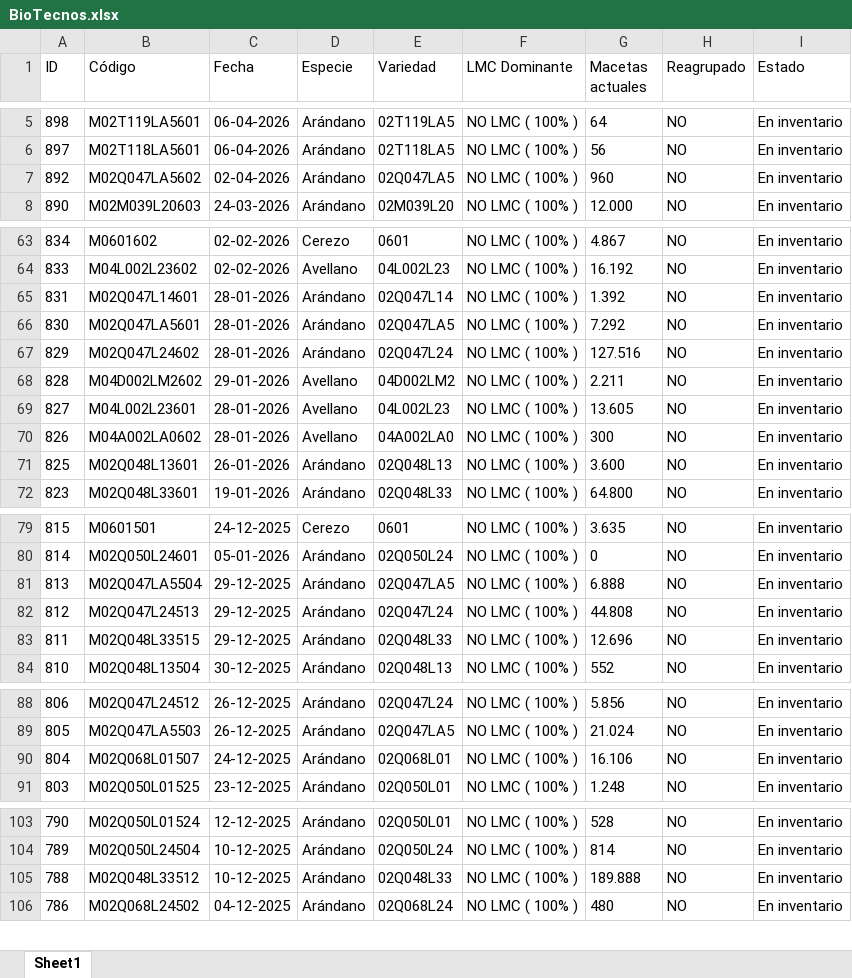
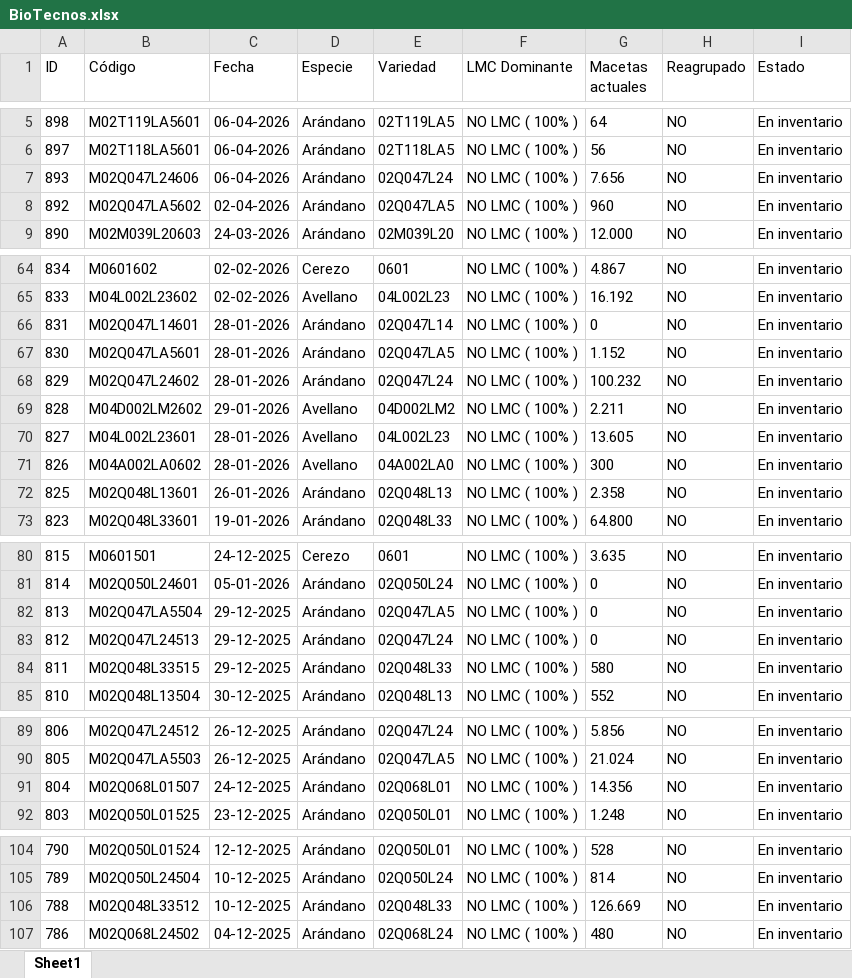
Before and after one commit to bryanvielma/MUESTREO_MACRO, an Excel workbook: data/BioTecnos.xlsx, sheet Sheet1, drawn as a sheet; only a part is shown, gaps mark what is left out; values as stored, in another font and other column widths than the file's, no borders; addresses are those after the commit; the diff covers the shown part only; the diff names each change by its address in the sheet, - before the commit and + after, or states it on an @@ line.

```diff
--- a/data/BioTecnos.xlsx (sheet Sheet1)
+++ b/data/BioTecnos.xlsx (sheet Sheet1)
+row 7: 893 | M02Q047L24606 | 06-04-2026 | Arándano | 02Q047L24 | NO LMC ( 100% ) | 7.656 | NO | En inventario
-G66 (Macetas actuales): 1.392
+G66 (Macetas actuales): 0
-G67 (Macetas actuales): 7.292
+G67 (Macetas actuales): 1.152
-G68 (Macetas actuales): 127.516
+G68 (Macetas actuales): 100.232
-G72 (Macetas actuales): 3.600
+G72 (Macetas actuales): 2.358
-G82 (Macetas actuales): 6.888
+G82 (Macetas actuales): 0
-G83 (Macetas actuales): 44.808
+G83 (Macetas actuales): 0
-G84 (Macetas actuales): 12.696
+G84 (Macetas actuales): 580
-G91 (Macetas actuales): 16.106
+G91 (Macetas actuales): 14.356
-G106 (Macetas actuales): 189.888
+G106 (Macetas actuales): 126.669
```
Also changed, not shown: 3 edited cells elsewhere in this sheet, output/Muestreos_Activos.xlsx, 2 other files.
